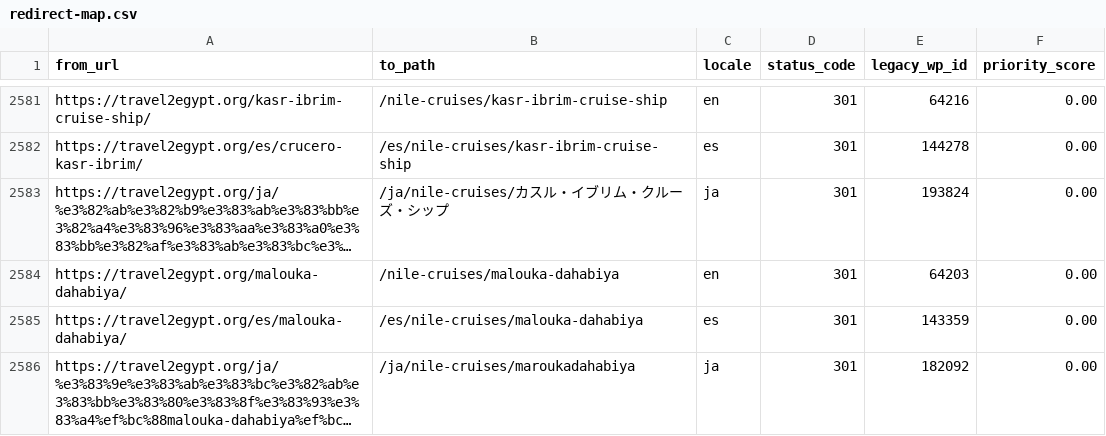
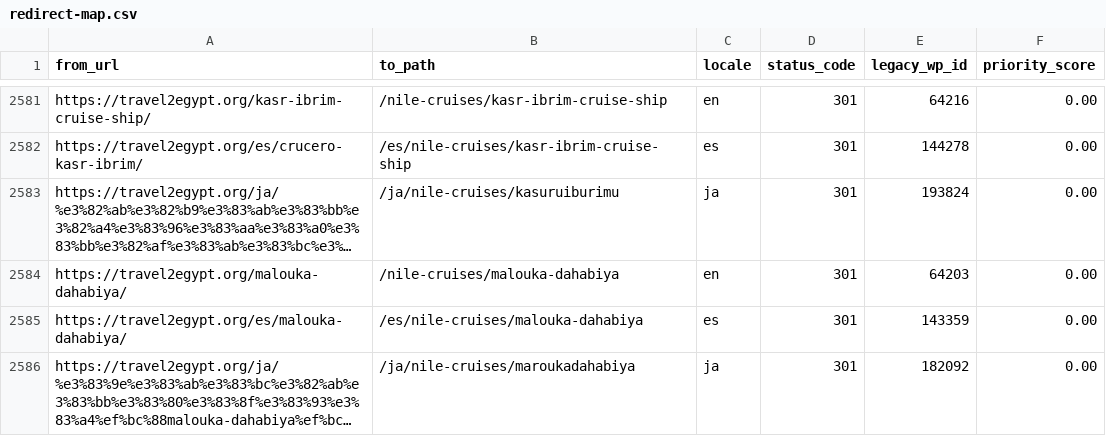
Before and after one commit to desertcanvasart-dotcom/travel2egypt-next, a CSV file: migration/redirect-map.csv, drawn as a sheet; only a part is shown, gaps mark what is left out; long unchanged cells end in …; the diff names each change by its address in the sheet, - before the commit and + after, or states it on an @@ line.

```diff
--- a/migration/redirect-map.csv
+++ b/migration/redirect-map.csv
-B2583 (to_path): /ja/nile-cruises/カスル・イブリム・クルーズ・シップ
+B2583 (to_path): /ja/nile-cruises/kasuruiburimu
```
Also changed, not shown: 1 other file.
